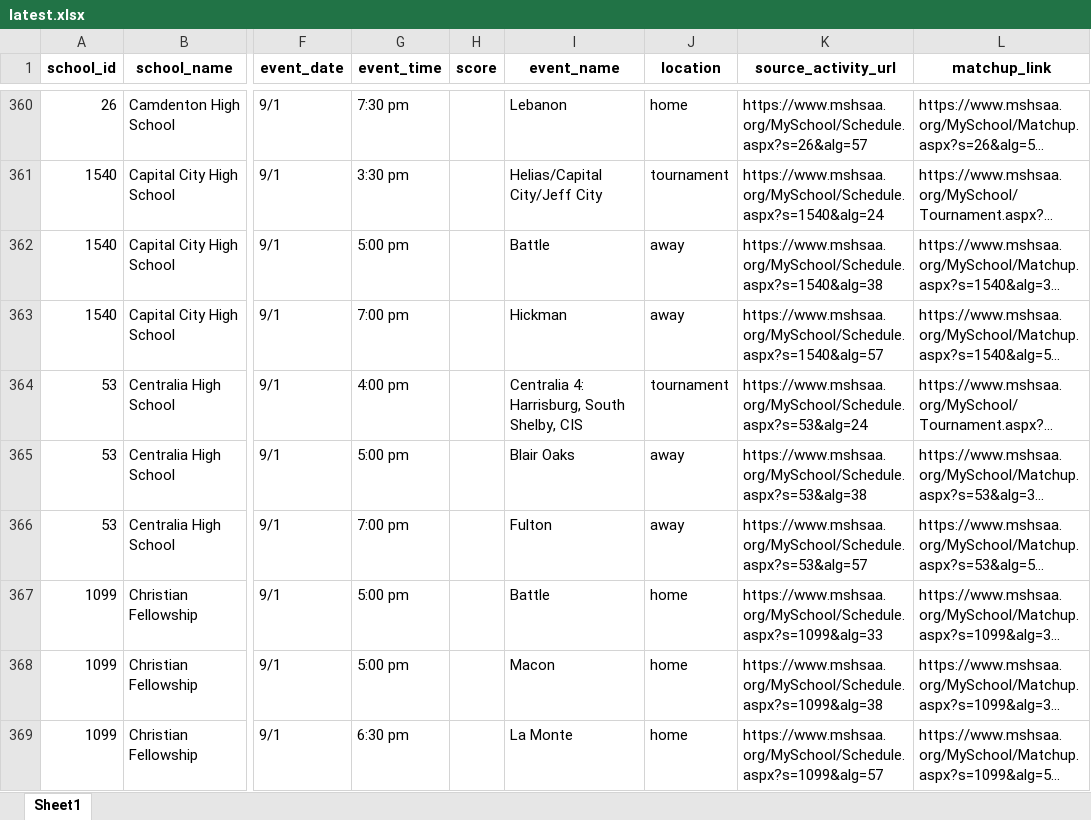
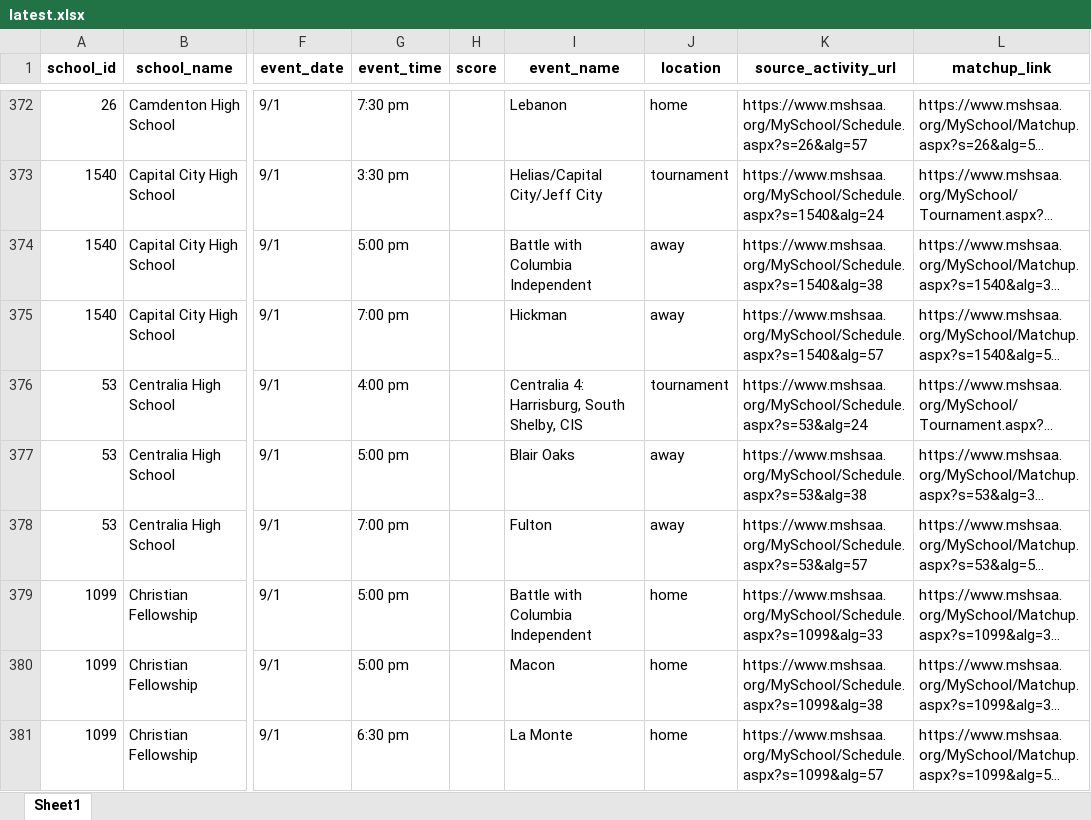
Before and after one commit to apsago/MSHAA, an Excel workbook: output/latest.xlsx, sheet Sheet1, drawn as a sheet; only a part is shown, gaps mark what is left out; long unchanged cells end in …; values as stored, in another font and other column widths than the file's, no borders; addresses are those after the commit; the diff covers the shown part only; the diff names each change by its address in the sheet, - before the commit and + after, or states it on an @@ line.

```diff
--- a/output/latest.xlsx (sheet Sheet1)
+++ b/output/latest.xlsx (sheet Sheet1)
-I374 (event_name): Battle
+I374 (event_name): Battle with Columbia Independent
-I379 (event_name): Battle
+I379 (event_name): Battle with Columbia Independent
```
Also changed, not shown: 57 added rows, 16 removed rows and 55 edited cells elsewhere in this sheet, 3 other files.
